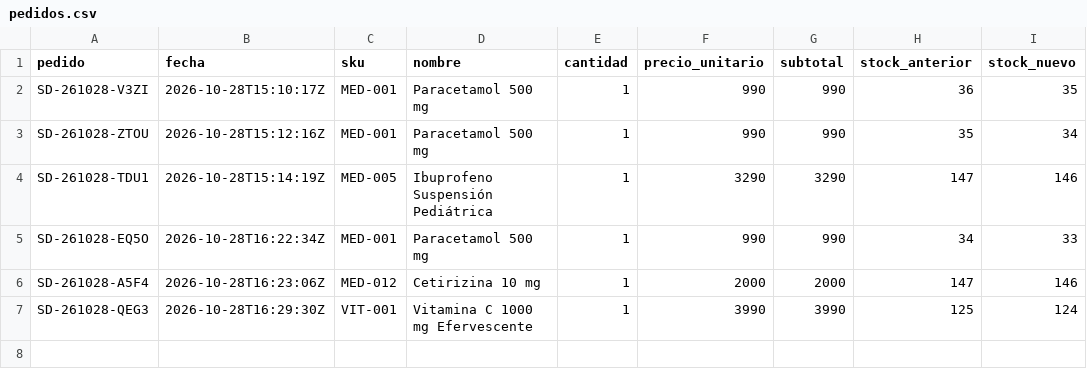
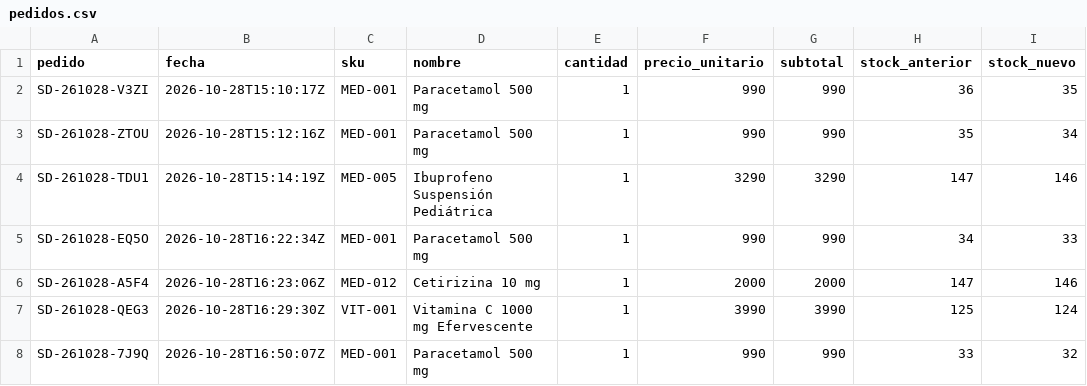
Before and after one commit to germancorzo9-blip/sandaniel, a CSV file: data/pedidos.csv, drawn as a sheet; the diff names each change by its address in the sheet, - before the commit and + after, or states it on an @@ line.

Commit message:
Pedido SD-261028-7J9Q: MED-001 x1

```diff
--- a/data/pedidos.csv
+++ b/data/pedidos.csv
+row 8: SD-261028-7J9Q | 2026-10-28T16:50:07Z | MED-001 | Paracetamol 500 mg | 1 | 990 | 990 | 33 | 32
```
Also changed, not shown: data/inventario.csv.
